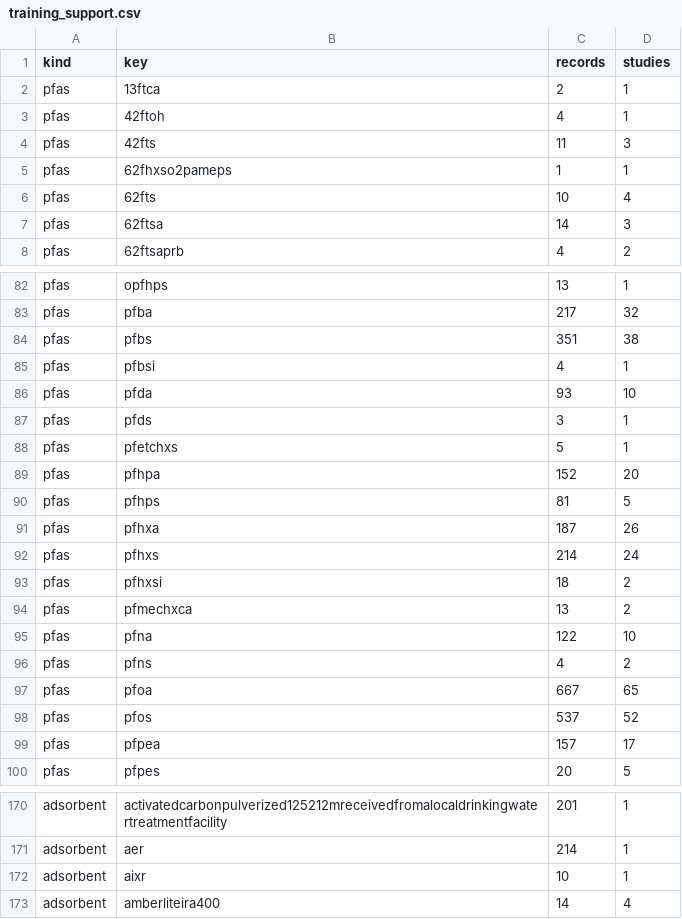
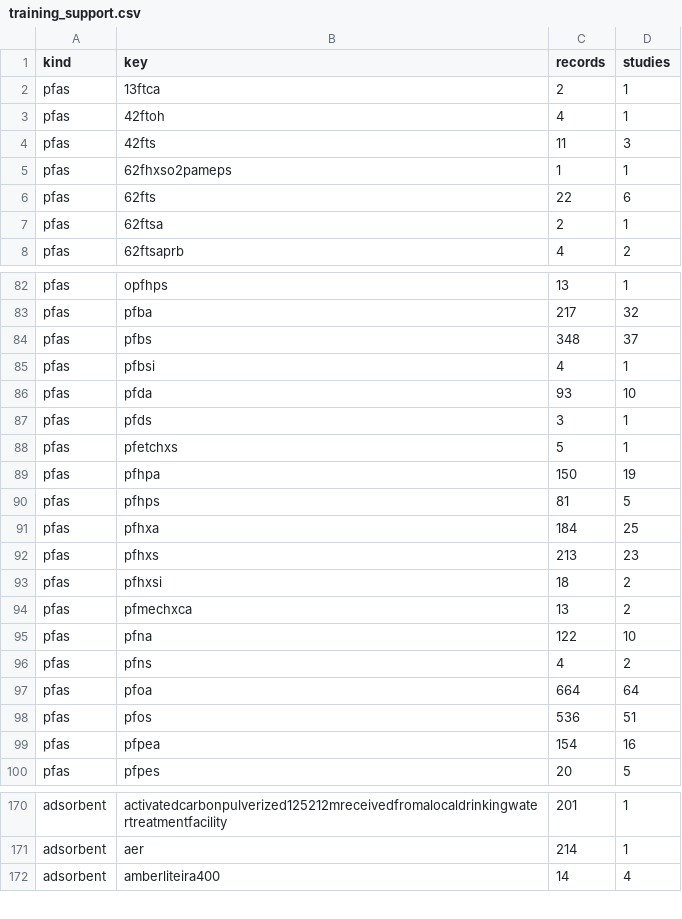
Before and after one commit to liqing-create/pfas-adsorbent-recommender, a CSV file: output/ML_logKd/Global_xgb_combination_42_20261015_073742/training_support.csv (was output/ML_logKd/Global_xgb_combination_42_20261014_184656/training_support.csv), drawn as a sheet; only a part is shown, gaps mark what is left out; the diff covers the shown part only.

```diff
--- a/output/ML_logKd/Global_xgb_combination_42_20261014_184656/training_support.csv
+++ b/output/ML_logKd/Global_xgb_combination_42_20261015_073742/training_support.csv
@@ -5,4 +5,4 @@ pfas,42fts,11,3
 pfas,62fhxso2pameps,1,1
-pfas,62fts,10,4
-pfas,62ftsa,14,3
+pfas,62fts,22,6
+pfas,62ftsa,2,1
 pfas,62ftsaprb,4,2
@@ -83,3 +83,3 @@ pfas,opfhps,13,1
 pfas,pfba,217,32
-pfas,pfbs,351,38
+pfas,pfbs,348,37
 pfas,pfbsi,4,1
@@ -88,6 +88,6 @@ pfas,pfds,3,1
 pfas,pfetchxs,5,1
-pfas,pfhpa,152,20
+pfas,pfhpa,150,19
 pfas,pfhps,81,5
-pfas,pfhxa,187,26
-pfas,pfhxs,214,24
+pfas,pfhxa,184,25
+pfas,pfhxs,213,23
 pfas,pfhxsi,18,2
@@ -96,5 +96,5 @@ pfas,pfna,122,10
 pfas,pfns,4,2
-pfas,pfoa,667,65
-pfas,pfos,537,52
-pfas,pfpea,157,17
+pfas,pfoa,664,64
+pfas,pfos,536,51
+pfas,pfpea,154,16
 pfas,pfpes,20,5
@@ -171,3 +171,2 @@ adsorbent,activatedcarbonpulverized125212mreceivedfromalocaldrinkingwatertreatme
 adsorbent,aer,214,1
-adsorbent,aixr,10,1
 adsorbent,amberliteira400,14,4
```
Also changed, not shown: 1 removed row and 2 edited cells elsewhere in this file, output/ML_logKd/Global_xgb_combination_42_20261015_073742/adsorbent_training_support.csv, output/ML_logKd/Global_xgb_combination_42_20261015_073742/catalog_product_model_identity_map.csv, 44 other files.
